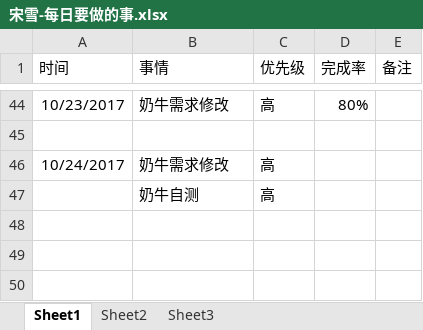
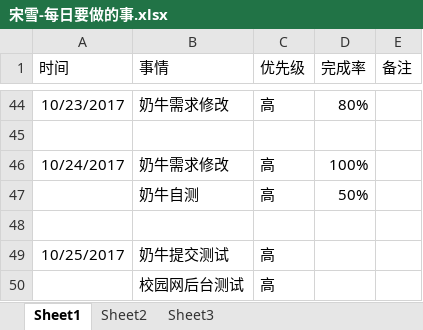
Before and after one commit to bird-start/eshop-doc, an Excel workbook: 交流管理/项目日报/宋雪-每日要做的事.xlsx, sheet Sheet1, drawn as a sheet; only a part is shown, gaps mark what is left out; values as stored, in another font and other column widths than the file's, no borders; the diff names each change by its address in the sheet, - before the commit and + after, or states it on an @@ line.

```diff
--- a/交流管理/项目日报/宋雪-每日要做的事.xlsx (sheet Sheet1)
+++ b/交流管理/项目日报/宋雪-每日要做的事.xlsx (sheet Sheet1)
-D46 (完成率): (empty)
+D46 (完成率): 100%
-D47 (完成率): (empty)
+D47 (完成率): 50%
+row 48: (empty)
+row 49: 10/25/2017 | 奶牛提交测试 | 高
+row 50:  | 校园网后台测试 | 高
```
Also changed, not shown: 交流管理/项目日报/尹魏方-每日要做的事.xlsx.
